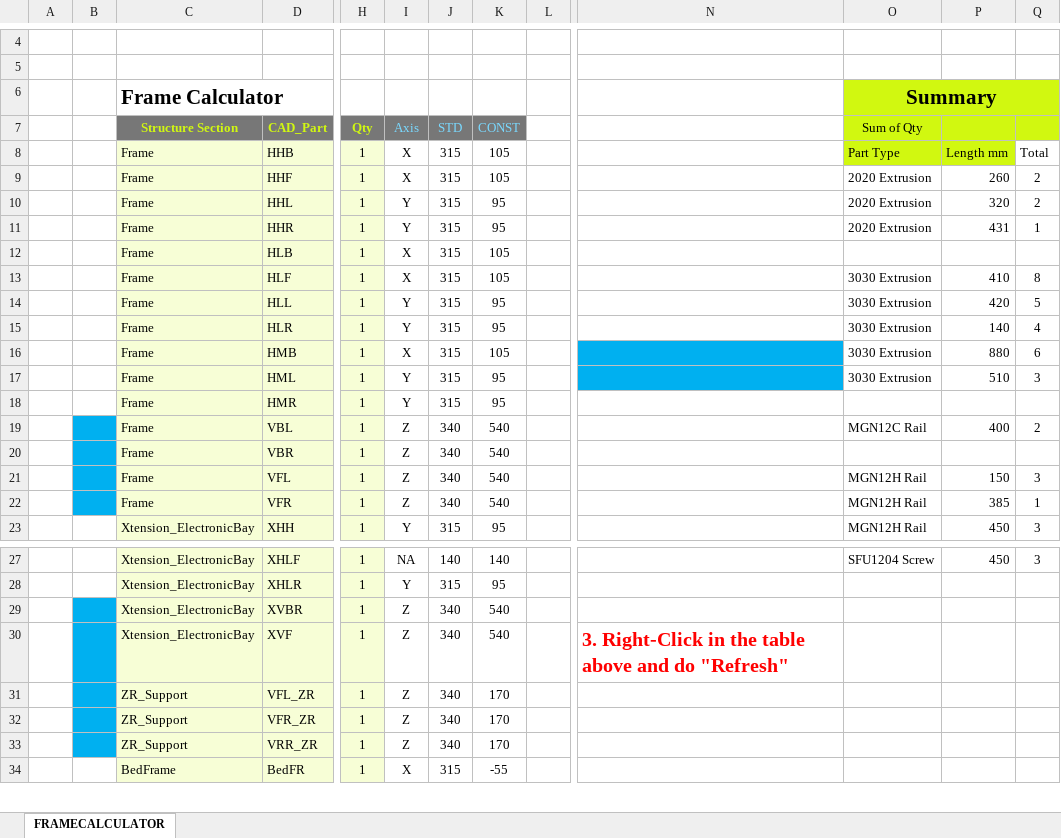
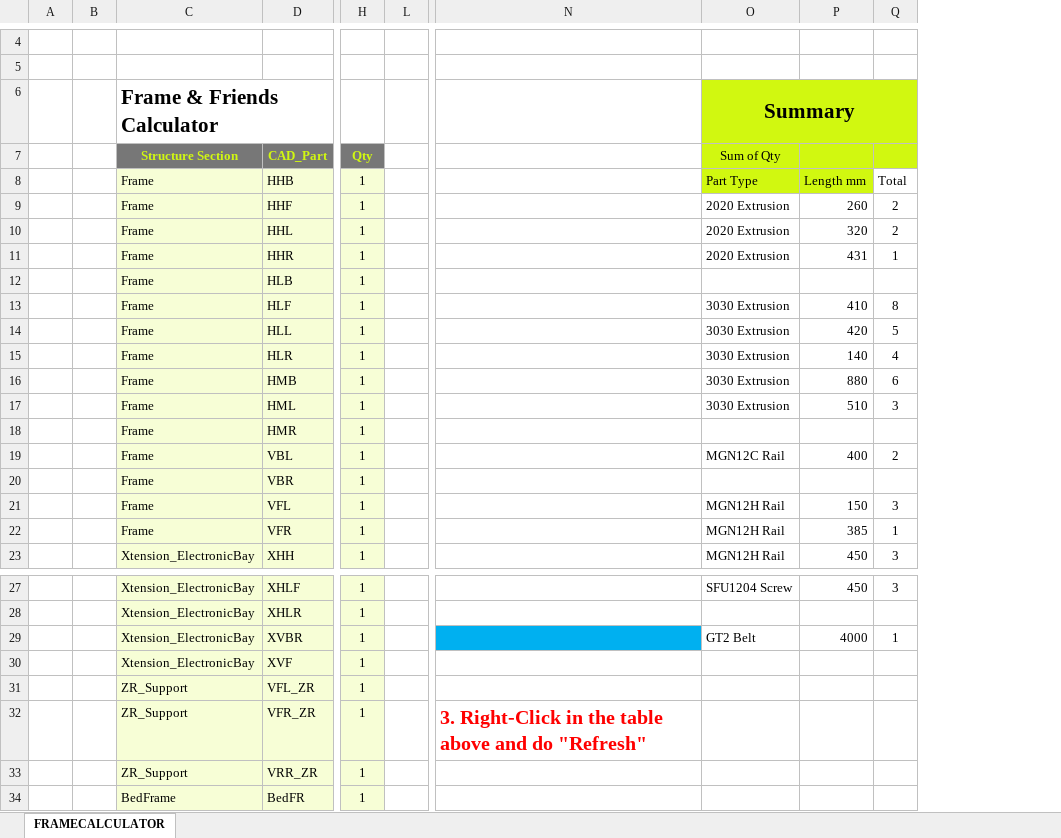
Before and after one commit to MirageC79/HevORT, an Excel workbook: FrameCalculator.xlsx, sheet FRAMECALCULATOR, drawn as a sheet; only a part is shown, gaps mark what is left out; values as stored, in another font and other column widths than the file's, no borders; charts and pictures not drawn; removed rows and columns are numbered as before the commit, all else as after; the diff covers the shown part only; the diff names each change by its address in the sheet, - before the commit and + after, or states it on an @@ line.

Commit message:
Update FrameCalculator.xlsx

```diff
--- a/FrameCalculator.xlsx (sheet FRAMECALCULATOR)
+++ b/FrameCalculator.xlsx (sheet FRAMECALCULATOR)
@@ column I (Axis) hidden, rows 8-23: X | X | Y | Y | X | X | Y | Y | X | Y | Y | Z | Z | Z | Z | Y; rows 27-34: NA | Y | Z | Z | Z | Z | Z | X @@
@@ column J (STD) hidden, rows 8-23: 315 | 315 | 315 | 315 | 315 | 315 | 315 | 315 | 315 | 315 | 315 | 340 | 340 | 340 | 340 | 315; rows 27-34: 140 | 315 | 340 | 340 | 340 | 340 | 340 | 315 @@
@@ column K (CONST) hidden, rows 8-23: 105 | 105 | 95 | 95 | 105 | 105 | 95 | 95 | 105 | 95 | 95 | 540 | 540 | 540 | 540 | 95; rows 27-34: 140 | 95 | 540 | 540 | 170 | 170 | 170 | -55 @@
-C6 (Structure Section): Frame Calculator
+C6 (Structure Section): Frame & Friends Calculator
-N16:N17 fill: #00B0F0
+N16:N17 fill: none
-B19:B22 fill: #00B0F0
+B19:B22 fill: none
-B29:B33 fill: #00B0F0
+B29:B33 fill: none
-N29 fill: none
+N29 fill: #00B0F0
-O29 (Sum of Qty): (empty)
+O29 (Sum of Qty): GT2 Belt
-P29: (empty)
+P29: 4000
-Q29: (empty)
+Q29: 1
-N30: 3. Right-Click in the table above and do "Refresh"
+N30: (empty)
-N32: (empty)
+N32: 3. Right-Click in the table above and do "Refresh"
```
Also changed, not shown: 1 added row elsewhere in this sheet, hidden cells, charts or pictures.
